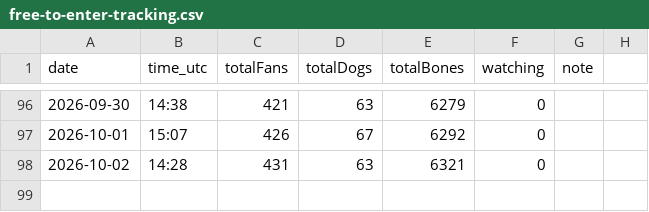
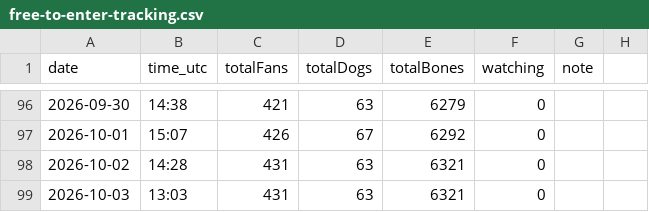
Before and after one commit to SCHEMESTUDIO/dogshow, a CSV file: free-to-enter-tracking.csv, drawn as a sheet; only a part is shown, gaps mark what is left out.

Commit message:
tracker: free-to-enter snapshot 2026-10-03

```diff
--- a/free-to-enter-tracking.csv
+++ b/free-to-enter-tracking.csv
@@ -98 +98,2 @@ date,time_utc,totalFans,totalDogs,totalBones,watching,note
 2026-10-02,14:28,431,63,6321,0,
+2026-10-03,13:03,431,63,6321,0,
```
